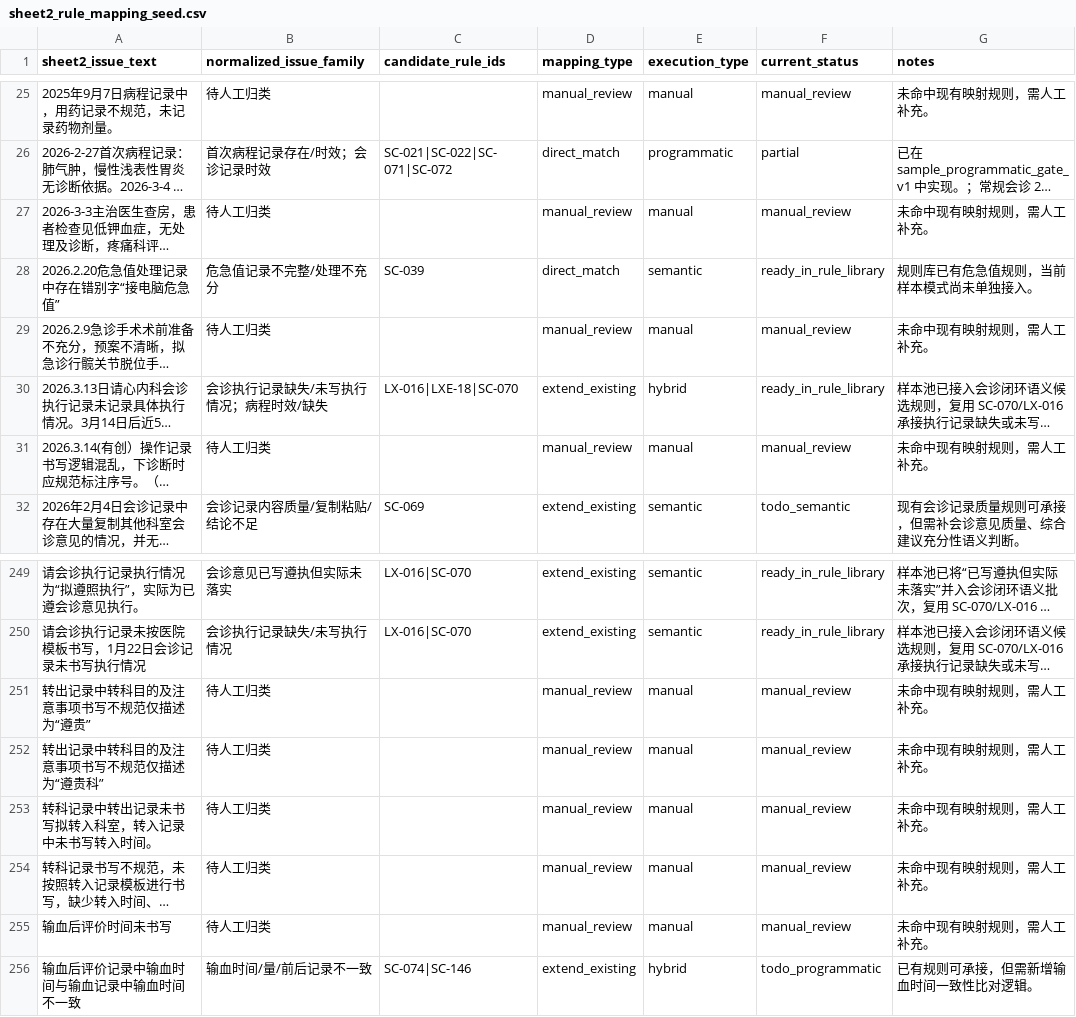
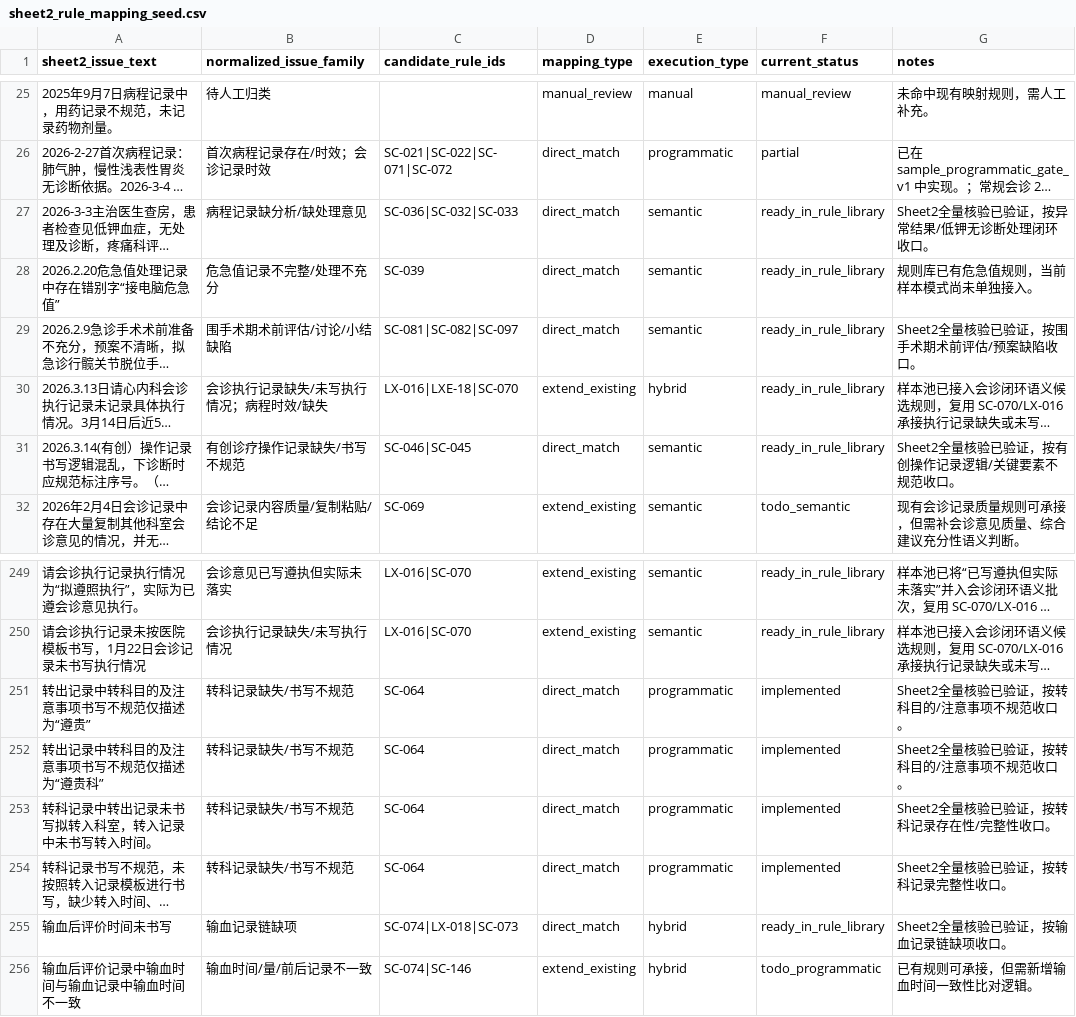
Before and after one commit to softjazzz/combined, a CSV file: apps/medqc-web/docs/0418/QC/sheet2_rule_mapping_seed.csv, drawn as a sheet; only a part is shown, gaps mark what is left out; long unchanged cells end in …; the diff covers the shown part only; the diff names each change by its address in the sheet, - before the commit and + after, or states it on an @@ line.

```diff
--- a/apps/medqc-web/docs/0418/QC/sheet2_rule_mapping_seed.csv
+++ b/apps/medqc-web/docs/0418/QC/sheet2_rule_mapping_seed.csv
-B27 (normalized_issue_family): 待人工归类
+B27 (normalized_issue_family): 病程记录缺分析/缺处理意见
-C27 (candidate_rule_ids): (empty)
+C27 (candidate_rule_ids): SC-036|SC-032|SC-033
-D27 (mapping_type): manual_review
+D27 (mapping_type): direct_match
-E27 (execution_type): manual
+E27 (execution_type): semantic
-F27 (current_status): manual_review
+F27 (current_status): ready_in_rule_library
-G27 (notes): 未命中现有映射规则，需人工补充。
+G27 (notes): Sheet2全量核验已验证，按异常结果/低钾无诊断处理闭环收口。
-B29 (normalized_issue_family): 待人工归类
+B29 (normalized_issue_family): 围手术期术前评估/讨论/小结缺陷
-C29 (candidate_rule_ids): (empty)
+C29 (candidate_rule_ids): SC-081|SC-082|SC-097
-D29 (mapping_type): manual_review
+D29 (mapping_type): direct_match
-E29 (execution_type): manual
+E29 (execution_type): semantic
-F29 (current_status): manual_review
+F29 (current_status): ready_in_rule_library
-G29 (notes): 未命中现有映射规则，需人工补充。
+G29 (notes): Sheet2全量核验已验证，按围手术期术前评估/预案缺陷收口。
-B31 (normalized_issue_family): 待人工归类
+B31 (normalized_issue_family): 有创诊疗操作记录缺失/书写不规范
-C31 (candidate_rule_ids): (empty)
+C31 (candidate_rule_ids): SC-046|SC-045
-D31 (mapping_type): manual_review
+D31 (mapping_type): direct_match
-E31 (execution_type): manual
+E31 (execution_type): semantic
-F31 (current_status): manual_review
+F31 (current_status): ready_in_rule_library
-G31 (notes): 未命中现有映射规则，需人工补充。
+G31 (notes): Sheet2全量核验已验证，按有创操作记录逻辑/关键要素不规范收口。
-B251:B254 (normalized_issue_family): 待人工归类
+B251:B254 (normalized_issue_family): 转科记录缺失/书写不规范
-C251:C254 (candidate_rule_ids): (empty)
+C251:C254 (candidate_rule_ids): SC-064
-D251:D255 (mapping_type): manual_review
+D251:D255 (mapping_type): direct_match
-E251:E254 (execution_type): manual
+E251:E254 (execution_type): programmatic
-F251:F254 (current_status): manual_review
+F251:F254 (current_status): implemented
-G251:G252 (notes): 未命中现有映射规则，需人工补充。
+G251:G252 (notes): Sheet2全量核验已验证，按转科目的/注意事项不规范收口。
-G253 (notes): 未命中现有映射规则，需人工补充。
+G253 (notes): Sheet2全量核验已验证，按转科记录存在性/完整性收口。
-G254 (notes): 未命中现有映射规则，需人工补充。
+G254 (notes): Sheet2全量核验已验证，按转科记录完整性收口。
-B255 (normalized_issue_family): 待人工归类
+B255 (normalized_issue_family): 输血记录链缺项
-C255 (candidate_rule_ids): (empty)
+C255 (candidate_rule_ids): SC-074|LX-018|SC-073
-E255 (execution_type): manual
+E255 (execution_type): hybrid
-F255 (current_status): manual_review
+F255 (current_status): ready_in_rule_library
-G255 (notes): 未命中现有映射规则，需人工补充。
+G255 (notes): Sheet2全量核验已验证，按输血记录链缺项收口。
```
Also changed, not shown: 114 edited cells elsewhere in this file, 4 other files.
